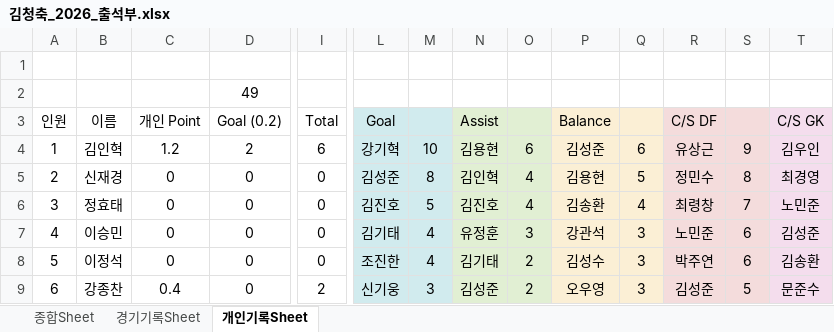
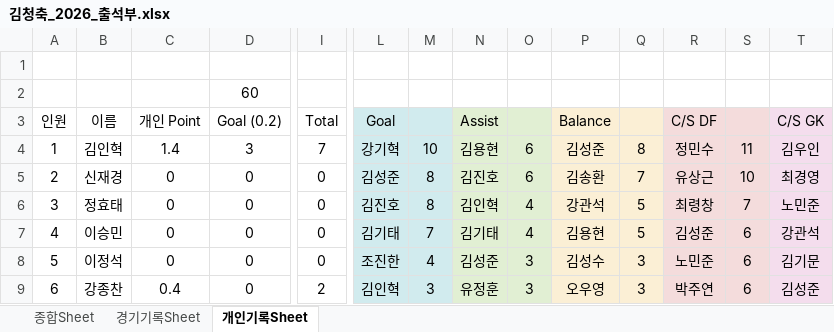
Before and after one commit to winclead/FCKCC, an Excel workbook: 김청축_2026_출석부.xlsx, sheet 개인기록Sheet, drawn as a sheet; only a part is shown, gaps mark what is left out; values as stored, in another font and other column widths than the file's, no borders; conditional formats not drawn; removed rows and columns are numbered as before the commit, all else as after; rows hold the shown columns only; the diff covers the shown part only; the diff names each change by its address in the sheet, - before the commit and + after, or states it on an @@ line.

```diff
--- a/김청축_2026_출석부.xlsx (sheet 개인기록Sheet)
+++ b/김청축_2026_출석부.xlsx (sheet 개인기록Sheet)
-row 2:  |  |  | 49
+row 2:  |  |  | 60
-C4 (개인 Point): 1.2
+C4 (개인 Point): 1.4
-D4 (Goal (0.2)): 2
+D4 (Goal (0.2)): 3
-I4 (Total): 6
+I4 (Total): 7
-Q4: 6
+Q4: 8
-R4 (C/S DF): 유상근
+R4 (C/S DF): 정민수
-S4: 9
+S4: 11
-N5 (Assist): 김인혁
+N5 (Assist): 김진호
-O5: 4
+O5: 6
-P5 (Balance): 김용현
+P5 (Balance): 김송환
-Q5: 5
+Q5: 7
-R5 (C/S DF): 정민수
+R5 (C/S DF): 유상근
-S5: 8
+S5: 10
-M6: 5
+M6: 8
-N6 (Assist): 김진호
+N6 (Assist): 김인혁
-P6 (Balance): 김송환
+P6 (Balance): 강관석
-Q6: 4
+Q6: 5
-M7: 4
+M7: 7
-N7 (Assist): 유정훈
+N7 (Assist): 김기태
-O7: 3
+O7: 4
-P7 (Balance): 강관석
+P7 (Balance): 김용현
-Q7: 3
+Q7: 5
-R7 (C/S DF): 노민준
+R7 (C/S DF): 김성준
-T7 (C/S GK): 김성준
+T7 (C/S GK): 강관석
-N8 (Assist): 김기태
+N8 (Assist): 김성준
-O8:O9: 2
+O8:O9: 3
-R8 (C/S DF): 박주연
+R8 (C/S DF): 노민준
-T8 (C/S GK): 김송환
+T8 (C/S GK): 김기문
-L9 (Goal): 신기웅
+L9 (Goal): 김인혁
-N9 (Assist): 김성준
+N9 (Assist): 유정훈
-R9 (C/S DF): 김성준
+R9 (C/S DF): 박주연
-S9: 5
+S9: 6
-T9 (C/S GK): 문준수
+T9 (C/S GK): 김성준
```
Also changed, not shown: 80 edited cells elsewhere in this sheet, sheet 종합Sheet, sheet 경기기록Sheet.
